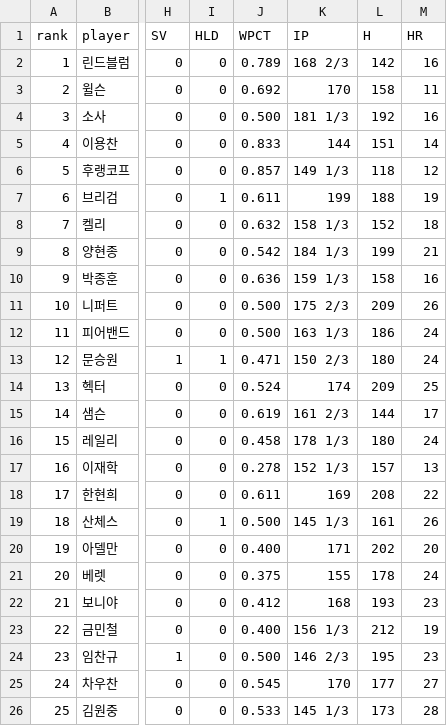
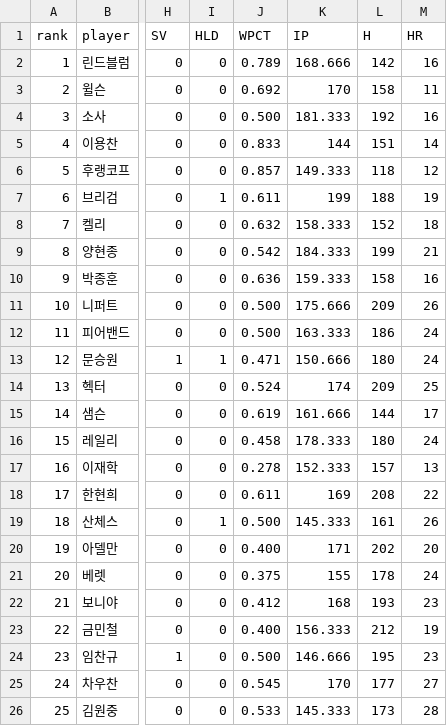
Before and after one commit to 2020spring-CS/PCA, a CSV file: player_record/pitcher18.csv, drawn as a sheet; only a part is shown, gaps mark what is left out; the diff names each change by its address in the sheet, - before the commit and + after, or states it on an @@ line.

```diff
--- a/player_record/pitcher18.csv
+++ b/player_record/pitcher18.csv
-K2 (IP): 168 2/3
+K2 (IP): 168.666
-K4 (IP): 181 1/3
+K4 (IP): 181.333
-K6 (IP): 149 1/3
+K6 (IP): 149.333
-K8 (IP): 158 1/3
+K8 (IP): 158.333
-K9 (IP): 184 1/3
+K9 (IP): 184.333
-K10 (IP): 159 1/3
+K10 (IP): 159.333
-K11 (IP): 175 2/3
+K11 (IP): 175.666
-K12 (IP): 163 1/3
+K12 (IP): 163.333
-K13 (IP): 150 2/3
+K13 (IP): 150.666
-K15 (IP): 161 2/3
+K15 (IP): 161.666
-K16 (IP): 178 1/3
+K16 (IP): 178.333
-K17 (IP): 152 1/3
+K17 (IP): 152.333
-K19 (IP): 145 1/3
+K19 (IP): 145.333
-K23 (IP): 156 1/3
+K23 (IP): 156.333
-K24 (IP): 146 2/3
+K24 (IP): 146.666
-K26 (IP): 145 1/3
+K26 (IP): 145.333
```
Also changed, not shown: player_record/pitcher17.csv, player_record/pitcher19.csv, 1 other file.
